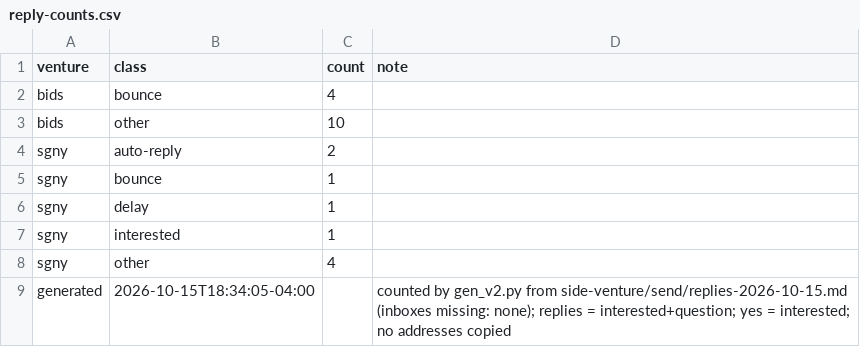
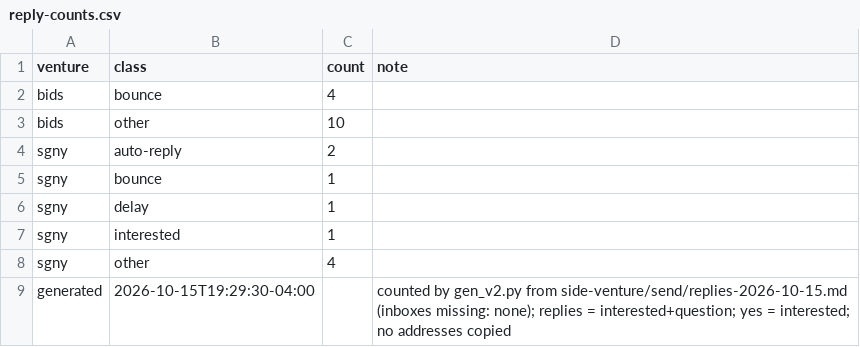
Before and after one commit to erikhuovi13/pauca-dashboard, a CSV file: v2/sources/reply-counts.csv, drawn as a sheet.

```diff
--- a/v2/sources/reply-counts.csv
+++ b/v2/sources/reply-counts.csv
@@ -8,2 +8,2 @@ sgny,interested,1,
 sgny,other,4,
-generated,2026-10-15T18:34:05-04:00,,counted by gen_v2.py from side-venture/send/replies-2026-10-15.md (inboxes missing: none); replies = interested+question; yes = interested; no addresses copied
+generated,2026-10-15T19:29:30-04:00,,counted by gen_v2.py from side-venture/send/replies-2026-10-15.md (inboxes missing: none); replies = interested+question; yes = interested; no addresses copied
```
Also changed, not shown: v2/sources/send-counts.csv, 6 other files.
